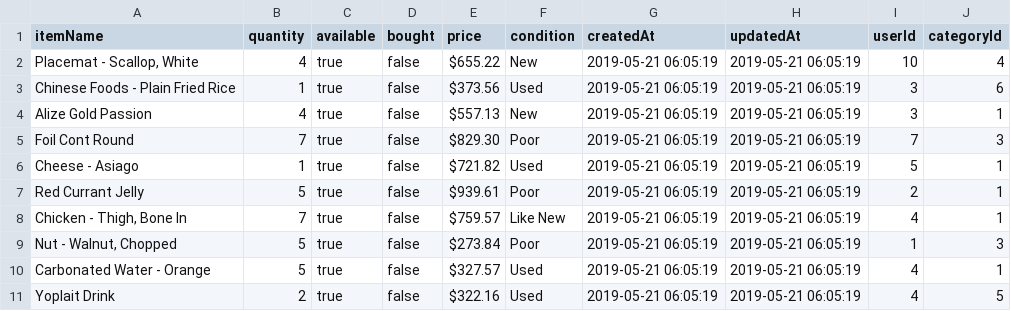
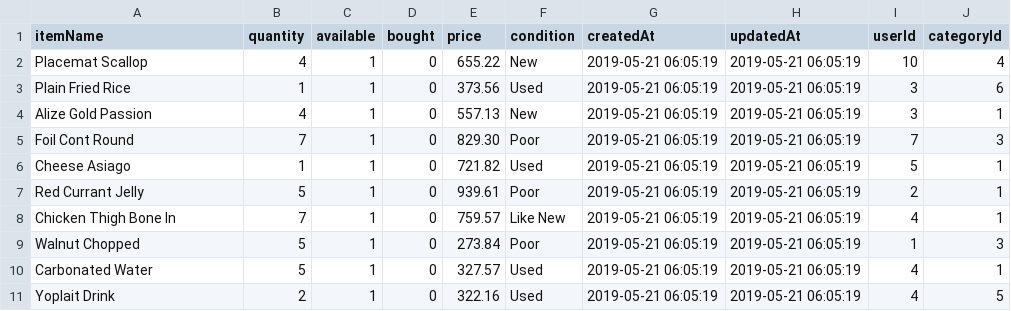
Before and after one commit to nick-larson32/DefinitelyNotCraigslist, a CSV file: seedData/items_seed_data.csv, drawn as a sheet.

Commit message:
finally all working seeds

```diff
--- a/seedData/items_seed_data.csv
+++ b/seedData/items_seed_data.csv
@@ -1,11 +1,11 @@
 itemName,quantity,available,bought,price,condition,createdAt,updatedAt,userId,categoryId
-"Placemat - Scallop, White",4,true,false,$655.22,New,2019-05-21 06:05:19,2019-05-21 06:05:19,10,4
-Chinese Foods - Plain Fried Rice,1,true,false,$373.56,Used,2019-05-21 06:05:19,2019-05-21 06:05:19,3,6
-Alize Gold Passion,4,true,false,$557.13,New,2019-05-21 06:05:19,2019-05-21 06:05:19,3,1
-Foil Cont Round,7,true,false,$829.30,Poor,2019-05-21 06:05:19,2019-05-21 06:05:19,7,3
-Cheese - Asiago,1,true,false,$721.82,Used,2019-05-21 06:05:19,2019-05-21 06:05:19,5,1
-Red Currant Jelly,5,true,false,$939.61,Poor,2019-05-21 06:05:19,2019-05-21 06:05:19,2,1
-"Chicken - Thigh, Bone In",7,true,false,$759.57,Like New,2019-05-21 06:05:19,2019-05-21 06:05:19,4,1
-"Nut - Walnut, Chopped",5,true,false,$273.84,Poor,2019-05-21 06:05:19,2019-05-21 06:05:19,1,3
-Carbonated Water - Orange,5,true,false,$327.57,Used,2019-05-21 06:05:19,2019-05-21 06:05:19,4,1
-Yoplait Drink,2,true,false,$322.16,Used,2019-05-21 06:05:19,2019-05-21 06:05:19,4,5
+Placemat Scallop,4,1,0,655.22,New,2019-05-21 06:05:19,2019-05-21 06:05:19,10,4
+Plain Fried Rice,1,1,0,373.56,Used,2019-05-21 06:05:19,2019-05-21 06:05:19,3,6
+Alize Gold Passion,4,1,0,557.13,New,2019-05-21 06:05:19,2019-05-21 06:05:19,3,1
+Foil Cont Round,7,1,0,829.30,Poor,2019-05-21 06:05:19,2019-05-21 06:05:19,7,3
+Cheese Asiago,1,1,0,721.82,Used,2019-05-21 06:05:19,2019-05-21 06:05:19,5,1
+Red Currant Jelly,5,1,0,939.61,Poor,2019-05-21 06:05:19,2019-05-21 06:05:19,2,1
+Chicken Thigh Bone In,7,1,0,759.57,Like New,2019-05-21 06:05:19,2019-05-21 06:05:19,4,1
+Walnut Chopped,5,1,0,273.84,Poor,2019-05-21 06:05:19,2019-05-21 06:05:19,1,3
+Carbonated Water,5,1,0,327.57,Used,2019-05-21 06:05:19,2019-05-21 06:05:19,4,1
+Yoplait Drink,2,1,0,322.16,Used,2019-05-21 06:05:19,2019-05-21 06:05:19,4,5
```
Also changed, not shown: 2 other files.
